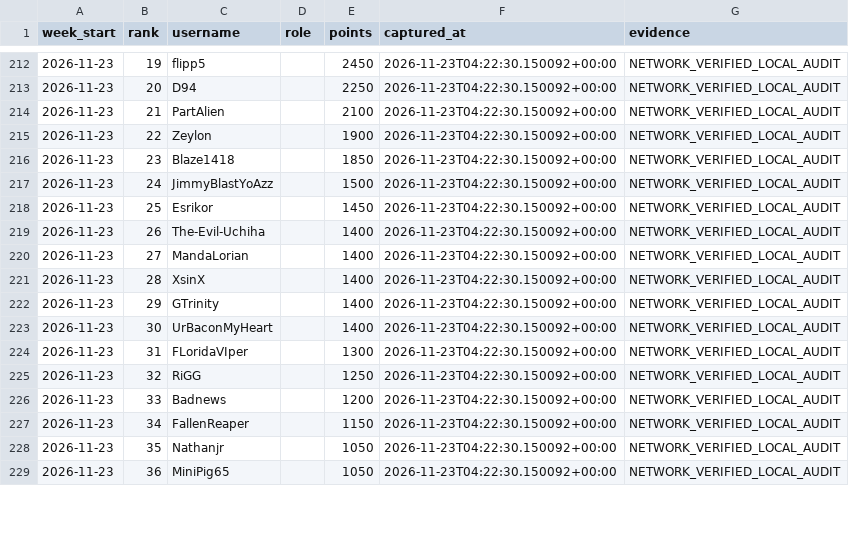
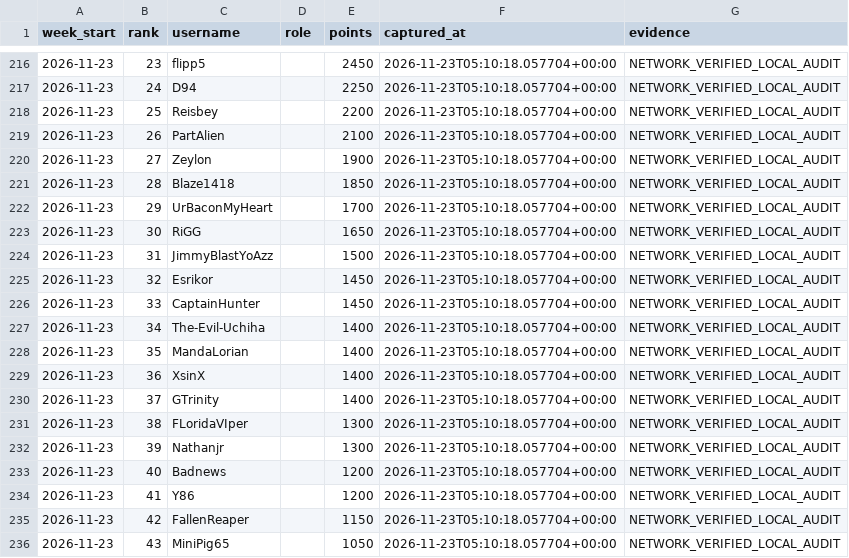
Before and after one commit to tannerr12/Z-Route, a CSV file: data/donations/D3AD/donations.csv, drawn as a sheet; only a part is shown, gaps mark what is left out; the diff covers the shown part only.

Commit message:
Update D3AD donations for 2026-11-23

```diff
--- a/data/donations/D3AD/donations.csv
+++ b/data/donations/D3AD/donations.csv
@@ -212,18 +216,21 @@ week_start,rank,username,role,points,captured_at,evidence
-2026-11-23,19,flipp5,,2450,2026-11-23T04:22:30.150092+00:00,NETWORK_VERIFIED_LOCAL_AUDIT
-2026-11-23,20,D94,,2250,2026-11-23T04:22:30.150092+00:00,NETWORK_VERIFIED_LOCAL_AUDIT
-2026-11-23,21,PartAlien,,2100,2026-11-23T04:22:30.150092+00:00,NETWORK_VERIFIED_LOCAL_AUDIT
-2026-11-23,22,Zeylon,,1900,2026-11-23T04:22:30.150092+00:00,NETWORK_VERIFIED_LOCAL_AUDIT
-2026-11-23,23,Blaze1418,,1850,2026-11-23T04:22:30.150092+00:00,NETWORK_VERIFIED_LOCAL_AUDIT
-2026-11-23,24,JimmyBlastYoAzz,,1500,2026-11-23T04:22:30.150092+00:00,NETWORK_VERIFIED_LOCAL_AUDIT
-2026-11-23,25,Esrikor,,1450,2026-11-23T04:22:30.150092+00:00,NETWORK_VERIFIED_LOCAL_AUDIT
-2026-11-23,26,The-Evil-Uchiha,,1400,2026-11-23T04:22:30.150092+00:00,NETWORK_VERIFIED_LOCAL_AUDIT
-2026-11-23,27,MandaLorian,,1400,2026-11-23T04:22:30.150092+00:00,NETWORK_VERIFIED_LOCAL_AUDIT
-2026-11-23,28,XsinX,,1400,2026-11-23T04:22:30.150092+00:00,NETWORK_VERIFIED_LOCAL_AUDIT
-2026-11-23,29,GTrinity,,1400,2026-11-23T04:22:30.150092+00:00,NETWORK_VERIFIED_LOCAL_AUDIT
-2026-11-23,30,UrBaconMyHeart,,1400,2026-11-23T04:22:30.150092+00:00,NETWORK_VERIFIED_LOCAL_AUDIT
-2026-11-23,31,FLoridaVIper,,1300,2026-11-23T04:22:30.150092+00:00,NETWORK_VERIFIED_LOCAL_AUDIT
-2026-11-23,32,RiGG,,1250,2026-11-23T04:22:30.150092+00:00,NETWORK_VERIFIED_LOCAL_AUDIT
-2026-11-23,33,Badnews,,1200,2026-11-23T04:22:30.150092+00:00,NETWORK_VERIFIED_LOCAL_AUDIT
-2026-11-23,34,FallenReaper,,1150,2026-11-23T04:22:30.150092+00:00,NETWORK_VERIFIED_LOCAL_AUDIT
-2026-11-23,35,Nathanjr,,1050,2026-11-23T04:22:30.150092+00:00,NETWORK_VERIFIED_LOCAL_AUDIT
-2026-11-23,36,MiniPig65,,1050,2026-11-23T04:22:30.150092+00:00,NETWORK_VERIFIED_LOCAL_AUDIT
+2026-11-23,23,flipp5,,2450,2026-11-23T05:10:18.057704+00:00,NETWORK_VERIFIED_LOCAL_AUDIT
+2026-11-23,24,D94,,2250,2026-11-23T05:10:18.057704+00:00,NETWORK_VERIFIED_LOCAL_AUDIT
+2026-11-23,25,Reisbey,,2200,2026-11-23T05:10:18.057704+00:00,NETWORK_VERIFIED_LOCAL_AUDIT
+2026-11-23,26,PartAlien,,2100,2026-11-23T05:10:18.057704+00:00,NETWORK_VERIFIED_LOCAL_AUDIT
+2026-11-23,27,Zeylon,,1900,2026-11-23T05:10:18.057704+00:00,NETWORK_VERIFIED_LOCAL_AUDIT
+2026-11-23,28,Blaze1418,,1850,2026-11-23T05:10:18.057704+00:00,NETWORK_VERIFIED_LOCAL_AUDIT
+2026-11-23,29,UrBaconMyHeart,,1700,2026-11-23T05:10:18.057704+00:00,NETWORK_VERIFIED_LOCAL_AUDIT
+2026-11-23,30,RiGG,,1650,2026-11-23T05:10:18.057704+00:00,NETWORK_VERIFIED_LOCAL_AUDIT
+2026-11-23,31,JimmyBlastYoAzz,,1500,2026-11-23T05:10:18.057704+00:00,NETWORK_VERIFIED_LOCAL_AUDIT
+2026-11-23,32,Esrikor,,1450,2026-11-23T05:10:18.057704+00:00,NETWORK_VERIFIED_LOCAL_AUDIT
+2026-11-23,33,CaptainHunter,,1450,2026-11-23T05:10:18.057704+00:00,NETWORK_VERIFIED_LOCAL_AUDIT
+2026-11-23,34,The-Evil-Uchiha,,1400,2026-11-23T05:10:18.057704+00:00,NETWORK_VERIFIED_LOCAL_AUDIT
+2026-11-23,35,MandaLorian,,1400,2026-11-23T05:10:18.057704+00:00,NETWORK_VERIFIED_LOCAL_AUDIT
+2026-11-23,36,XsinX,,1400,2026-11-23T05:10:18.057704+00:00,NETWORK_VERIFIED_LOCAL_AUDIT
+2026-11-23,37,GTrinity,,1400,2026-11-23T05:10:18.057704+00:00,NETWORK_VERIFIED_LOCAL_AUDIT
+2026-11-23,38,FLoridaVIper,,1300,2026-11-23T05:10:18.057704+00:00,NETWORK_VERIFIED_LOCAL_AUDIT
+2026-11-23,39,Nathanjr,,1300,2026-11-23T05:10:18.057704+00:00,NETWORK_VERIFIED_LOCAL_AUDIT
+2026-11-23,40,Badnews,,1200,2026-11-23T05:10:18.057704+00:00,NETWORK_VERIFIED_LOCAL_AUDIT
+2026-11-23,41,Y86,,1200,2026-11-23T05:10:18.057704+00:00,NETWORK_VERIFIED_LOCAL_AUDIT
+2026-11-23,42,FallenReaper,,1150,2026-11-23T05:10:18.057704+00:00,NETWORK_VERIFIED_LOCAL_AUDIT
+2026-11-23,43,MiniPig65,,1050,2026-11-23T05:10:18.057704+00:00,NETWORK_VERIFIED_LOCAL_AUDIT
```
Also changed, not shown: 4 added rows, 3 removed rows and 80 edited cells elsewhere in this file, data/donations/D3AD/baselines.csv, data/donations/D3AD/daily.csv.
